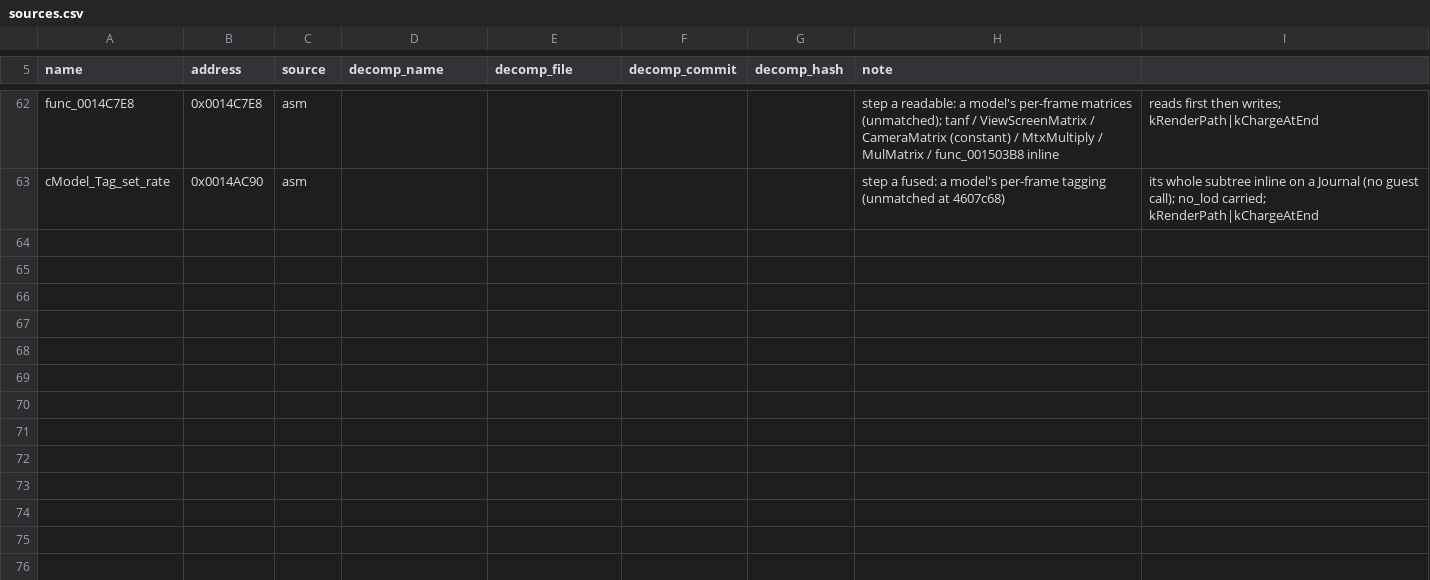
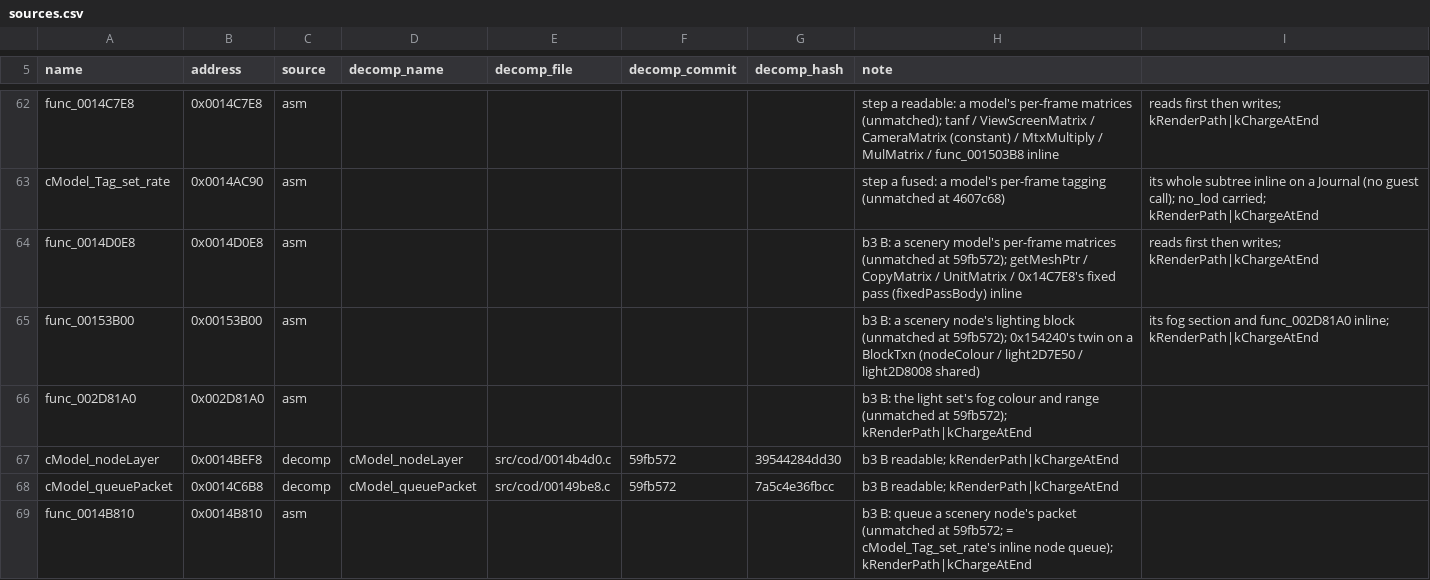
Before and after one commit to DuckyNerdball/God-Hand-Rearmed, a CSV file: tools/native/sources.csv, drawn as a sheet; only a part is shown, gaps mark what is left out; the diff names each change by its address in the sheet, - before the commit and + after, or states it on an @@ line.

```diff
--- a/tools/native/sources.csv
+++ b/tools/native/sources.csv
+row 64: func_0014D0E8 | 0x0014D0E8 | asm |  |  |  |  | b3 B: a scenery model's per-frame matrices (unmatched at 59fb572); getMeshPtr / CopyMatrix / UnitMatrix / 0x14C7E8's fixed pass (fixedPassBody) inline | reads first then writes; kRenderPath|kChargeAtEnd
+row 65: func_00153B00 | 0x00153B00 | asm |  |  |  |  | b3 B: a scenery node's lighting block (unmatched at 59fb572); 0x154240's twin on a BlockTxn (nodeColour / light2D7E50 / light2D8008 shared) | its fog section and func_002D81A0 inline; kRenderPath|kChargeAtEnd
+row 66: func_002D81A0 | 0x002D81A0 | asm |  |  |  |  | b3 B: the light set's fog colour and range (unmatched at 59fb572); kRenderPath|kChargeAtEnd
+row 67: cModel_nodeLayer | 0x0014BEF8 | decomp | cModel_nodeLayer | src/cod/0014b4d0.c | 59fb572 | 39544284dd30 | b3 B readable; kRenderPath|kChargeAtEnd
+row 68: cModel_queuePacket | 0x0014C6B8 | decomp | cModel_queuePacket | src/cod/00149be8.c | 59fb572 | 7a5c4e36fbcc | b3 B readable; kRenderPath|kChargeAtEnd
+row 69: func_0014B810 | 0x0014B810 | asm |  |  |  |  | b3 B: queue a scenery node's packet (unmatched at 59fb572; = cModel_Tag_set_rate's inline node queue); kRenderPath|kChargeAtEnd
```
Also changed, not shown: 5 other files.
